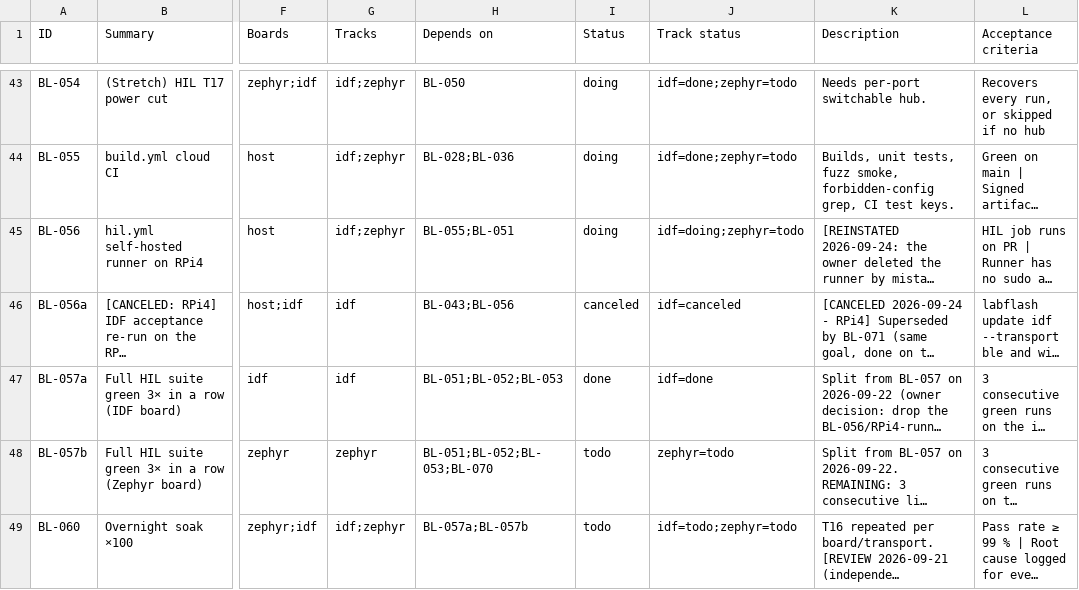
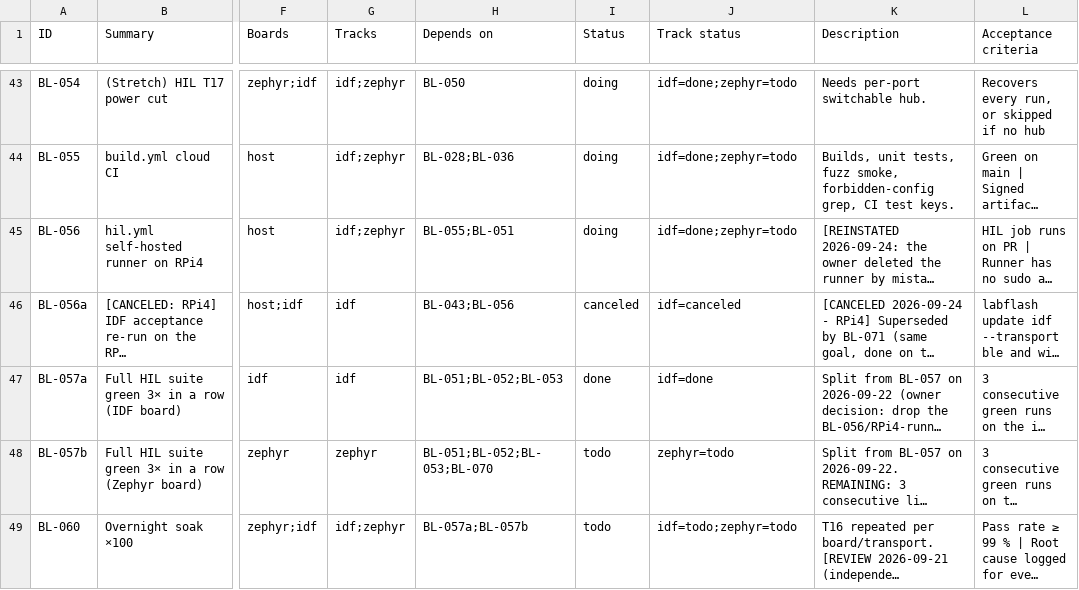
Before and after one commit to mohamed-soubhi/bootlab-esp, a CSV file: tickets/tickets.csv, drawn as a sheet; only a part is shown, gaps mark what is left out; long unchanged cells end in …; the diff names each change by its address in the sheet, - before the commit and + after, or states it on an @@ line.

```diff
--- a/tickets/tickets.csv
+++ b/tickets/tickets.csv
-J45 (Track status): idf=doing;zephyr=todo
+J45 (Track status): idf=done;zephyr=todo
```
Also changed, not shown: 4 other files.
